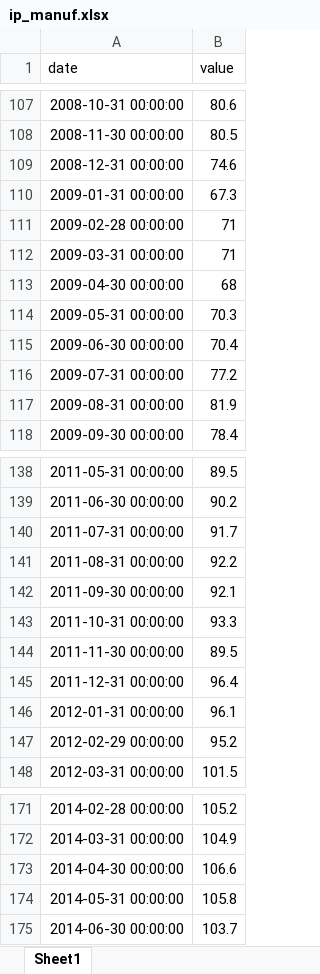
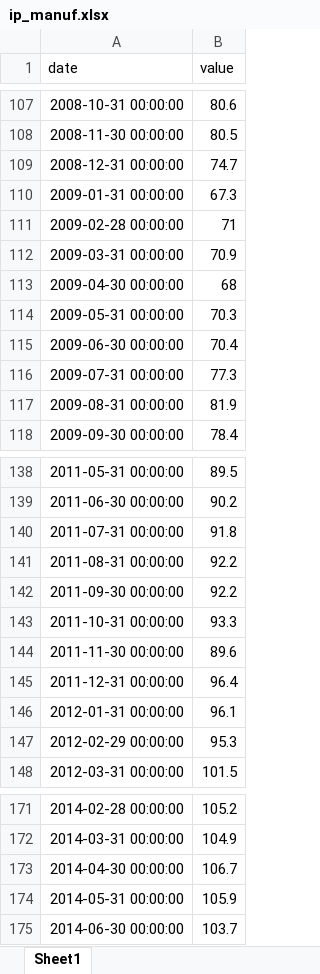
Before and after one commit to danielvykoukal/nowcast_gdp_slovakia, an Excel workbook: data/raw/ip_manuf.xlsx, sheet Sheet1, drawn as a sheet; only a part is shown, gaps mark what is left out; values as stored, in another font and other column widths than the file's, no borders; the diff covers the shown part only; the diff names each change by its address in the sheet, - before the commit and + after, or states it on an @@ line.

Commit message:
data: collect 2026-07-10

```diff
--- a/data/raw/ip_manuf.xlsx (sheet Sheet1)
+++ b/data/raw/ip_manuf.xlsx (sheet Sheet1)
-B109 (value): 74.6
+B109 (value): 74.7
-B112 (value): 71
+B112 (value): 70.9
-B116 (value): 77.2
+B116 (value): 77.3
-B140 (value): 91.7
+B140 (value): 91.8
-B142 (value): 92.1
+B142 (value): 92.2
-B144 (value): 89.5
+B144 (value): 89.6
-B147 (value): 95.2
+B147 (value): 95.3
-B173 (value): 106.6
+B173 (value): 106.7
-B174 (value): 105.8
+B174 (value): 105.9
```
Also changed, not shown: 1 added row and 17 edited cells elsewhere in this sheet, data/raw/cons_conf_sk.xlsx, data/raw/construction.xlsx, 25 other files.
